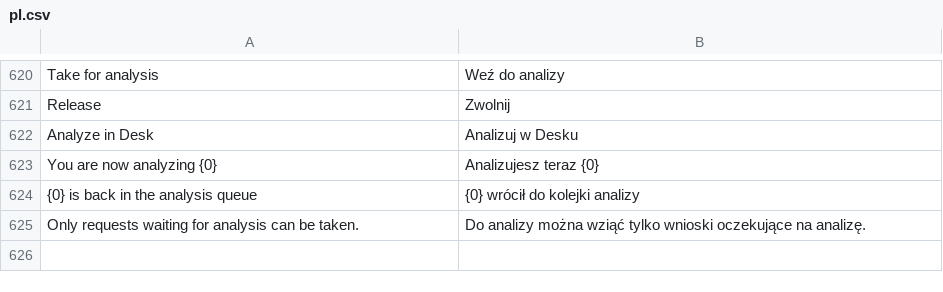
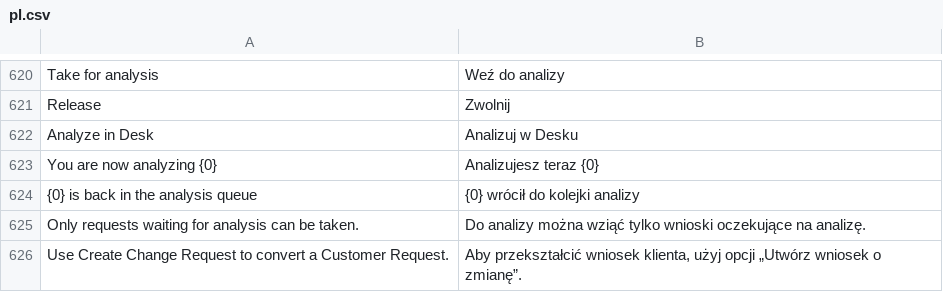
Before and after one commit to ERPnextPL/erpnext_project_hub, a CSV file: erpnext_projekt_hub/translations/pl.csv, drawn as a sheet; only a part is shown, gaps mark what is left out.

```diff
--- a/erpnext_projekt_hub/translations/pl.csv
+++ b/erpnext_projekt_hub/translations/pl.csv
@@ -625 +625,2 @@
 "Only requests waiting for analysis can be taken.","Do analizy można wziąć tylko wnioski oczekujące na analizę."
+"Use Create Change Request to convert a Customer Request.","Aby przekształcić wniosek klienta, użyj opcji „Utwórz wniosek o zmianę”."
```
Also changed, not shown: 5 other files.
